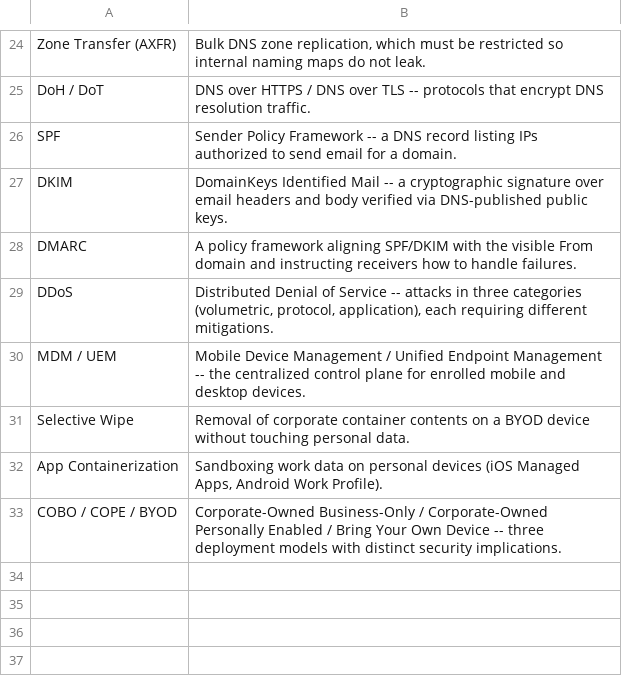
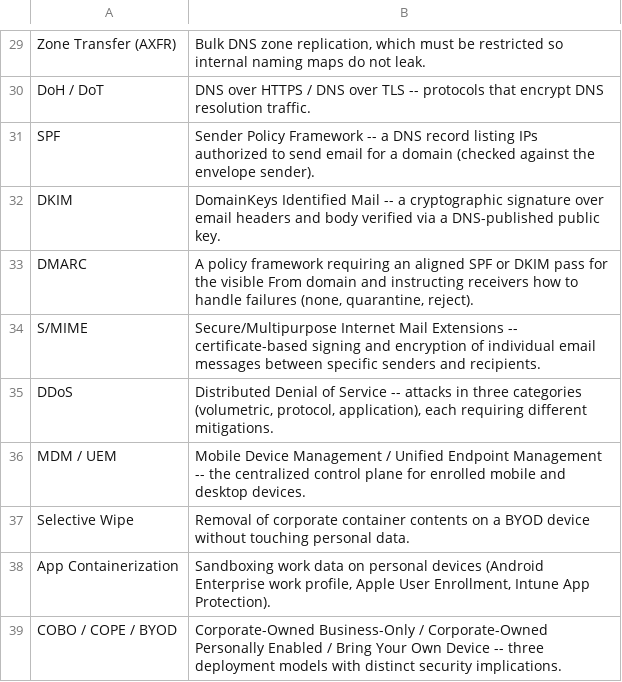
Before and after one commit to brendanpshea/securityx, a CSV file: glossary/ch09_glossary.csv, drawn as a sheet; only a part is shown, gaps mark what is left out; the diff covers the shown part only.

```diff
--- a/glossary/ch09_glossary.csv
+++ b/glossary/ch09_glossary.csv
@@ -25,5 +30,6 @@
 "DoH / DoT","DNS over HTTPS / DNS over TLS -- protocols that encrypt DNS resolution traffic."
-"SPF","Sender Policy Framework -- a DNS record listing IPs authorized to send email for a domain."
-"DKIM","DomainKeys Identified Mail -- a cryptographic signature over email headers and body verified via DNS-published public keys."
-"DMARC","A policy framework aligning SPF/DKIM with the visible From domain and instructing receivers how to handle failures."
+"SPF","Sender Policy Framework -- a DNS record listing IPs authorized to send email for a domain (checked against the envelope sender)."
+"DKIM","DomainKeys Identified Mail -- a cryptographic signature over email headers and body verified via a DNS-published public key."
+"DMARC","A policy framework requiring an aligned SPF or DKIM pass for the visible From domain and instructing receivers how to handle failures (none, quarantine, reject)."
+"S/MIME","Secure/Multipurpose Internet Mail Extensions -- certificate-based signing and encryption of individual email messages between specific senders and recipients."
 "DDoS","Distributed Denial of Service -- attacks in three categories (volumetric, protocol, application), each requiring different mitigations."
@@ -31,3 +37,3 @@
 "Selective Wipe","Removal of corporate container contents on a BYOD device without touching personal data."
-"App Containerization","Sandboxing work data on personal devices (iOS Managed Apps, Android Work Profile)."
+"App Containerization","Sandboxing work data on personal devices (Android Enterprise work profile, Apple User Enrollment, Intune App Protection)."
 "COBO / COPE / BYOD","Corporate-Owned Business-Only / Corporate-Owned Personally Enabled / Bring Your Own Device -- three deployment models with distinct security implications."
```
Also changed, not shown: 5 added rows and 8 edited cells elsewhere in this file, 7 other files.
